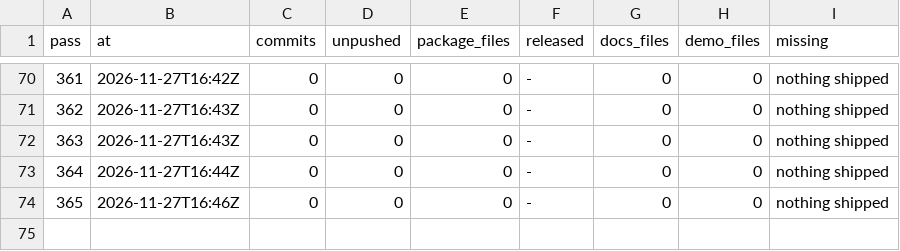
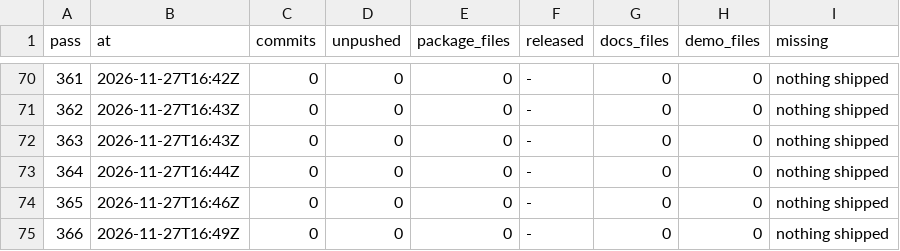
Before and after one commit to dark-incorporated/bevy_gooey, a TSV file: steps/bevy_gooey_loop-audit.tsv, drawn as a sheet; only a part is shown, gaps mark what is left out; the diff names each change by its address in the sheet, - before the commit and + after, or states it on an @@ line.

```diff
--- a/steps/bevy_gooey_loop-audit.tsv
+++ b/steps/bevy_gooey_loop-audit.tsv
+row 75: 366 | 2026-11-27T16:49Z | 0 | 0 | 0 | - | 0 | 0 | nothing shipped
```
Also changed, not shown: steps/bevy_gooey_loop-config.tsv, 2 other files.
